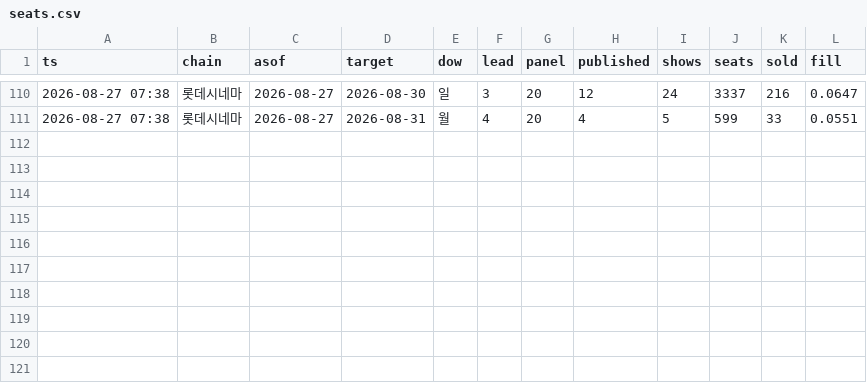
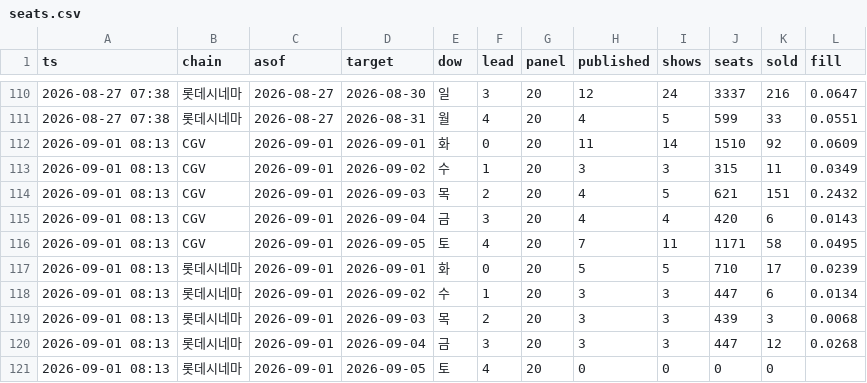
Before and after one commit to AndyWallstreet/buzztrend, a CSV file: data/hatchuping/seats.csv, drawn as a sheet; only a part is shown, gaps mark what is left out.

Commit message:
seats 2026-09-01

```diff
--- a/data/hatchuping/seats.csv
+++ b/data/hatchuping/seats.csv
@@ -111 +111,11 @@
 2026-08-27 07:38,롯데시네마,2026-08-27,2026-08-31,월,4,20,4,5,599,33,0.0551
+2026-09-01 08:13,CGV,2026-09-01,2026-09-01,화,0,20,11,14,1510,92,0.0609
+2026-09-01 08:13,CGV,2026-09-01,2026-09-02,수,1,20,3,3,315,11,0.0349
+2026-09-01 08:13,CGV,2026-09-01,2026-09-03,목,2,20,4,5,621,151,0.2432
+2026-09-01 08:13,CGV,2026-09-01,2026-09-04,금,3,20,4,4,420,6,0.0143
+2026-09-01 08:13,CGV,2026-09-01,2026-09-05,토,4,20,7,11,1171,58,0.0495
+2026-09-01 08:13,롯데시네마,2026-09-01,2026-09-01,화,0,20,5,5,710,17,0.0239
+2026-09-01 08:13,롯데시네마,2026-09-01,2026-09-02,수,1,20,3,3,447,6,0.0134
+2026-09-01 08:13,롯데시네마,2026-09-01,2026-09-03,목,2,20,3,3,439,3,0.0068
+2026-09-01 08:13,롯데시네마,2026-09-01,2026-09-04,금,3,20,3,3,447,12,0.0268
+2026-09-01 08:13,롯데시네마,2026-09-01,2026-09-05,토,4,20,0,0,0,0,
```
Also changed, not shown: 1 other file.
